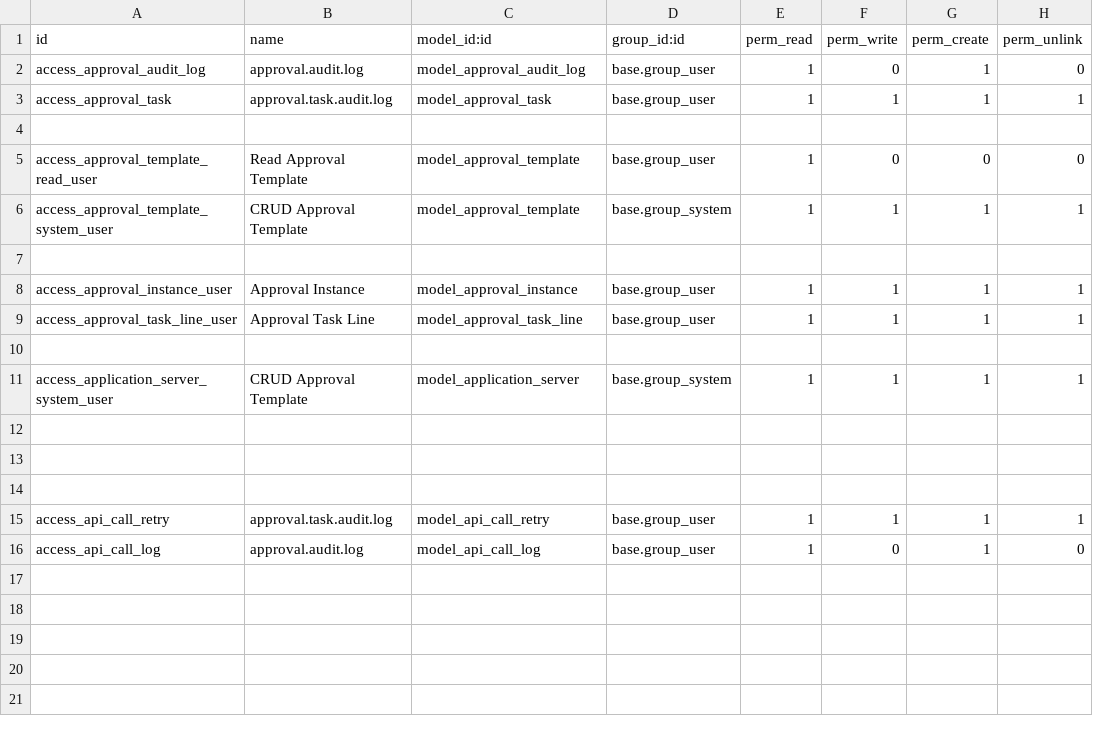
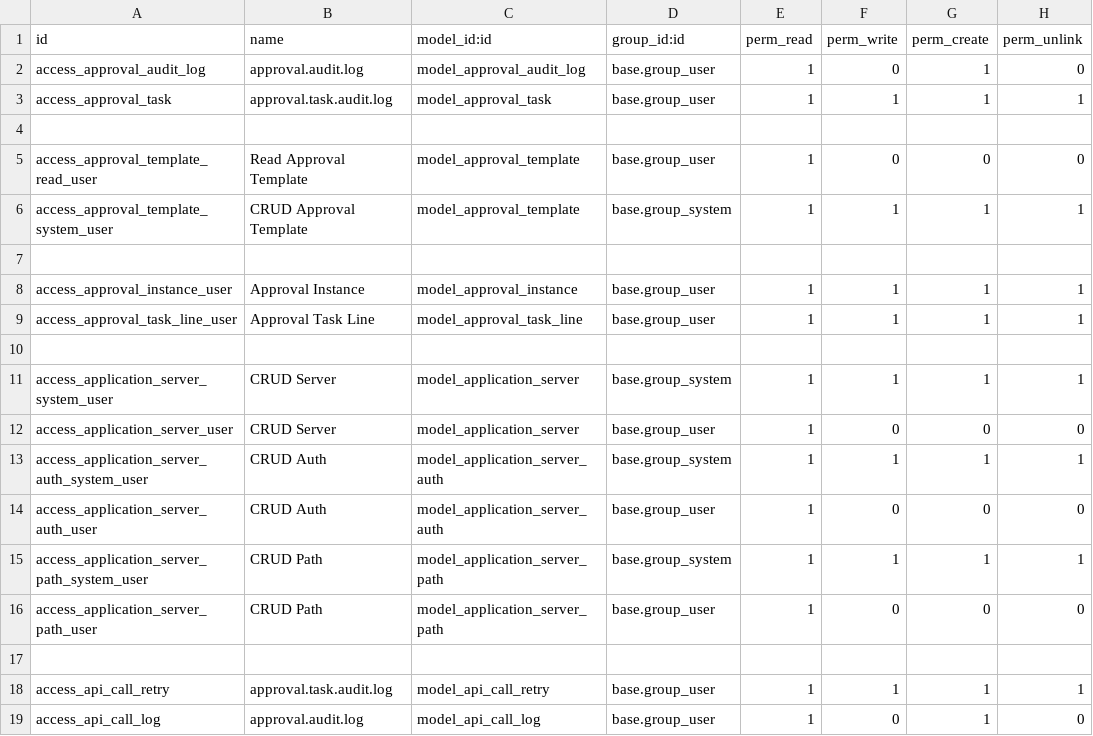
Before and after one commit to agusantareja/odoo-antareja, a CSV file: antareja_base/security/ir.model.access.csv, drawn as a sheet.

Commit message:
antareja_base 13.0.1.0.2 antaeja_doa antareja_notification antareja_notification_ceria_mobile_token

```diff
--- a/antareja_base/security/ir.model.access.csv
+++ b/antareja_base/security/ir.model.access.csv
@@ -10,5 +10,8 @@ access_approval_task_line_user,Approval Task Line,model_approval_task_line,base.
 
-access_application_server_system_user,CRUD Approval Template,model_application_server,base.group_system,1,1,1,1
-
-
+access_application_server_system_user,CRUD Server,model_application_server,base.group_system,1,1,1,1
+access_application_server_user,CRUD Server ,model_application_server,base.group_user,1,0,0,0
+access_application_server_auth_system_user,CRUD Auth,model_application_server_auth,base.group_system,1,1,1,1
+access_application_server_auth_user,CRUD Auth,model_application_server_auth,base.group_user,1,0,0,0
+access_application_server_path_system_user,CRUD Path,model_application_server_path,base.group_system,1,1,1,1
+access_application_server_path_user,CRUD Path,model_application_server_path,base.group_user,1,0,0,0
 
```
Also changed, not shown: 29 other files.
